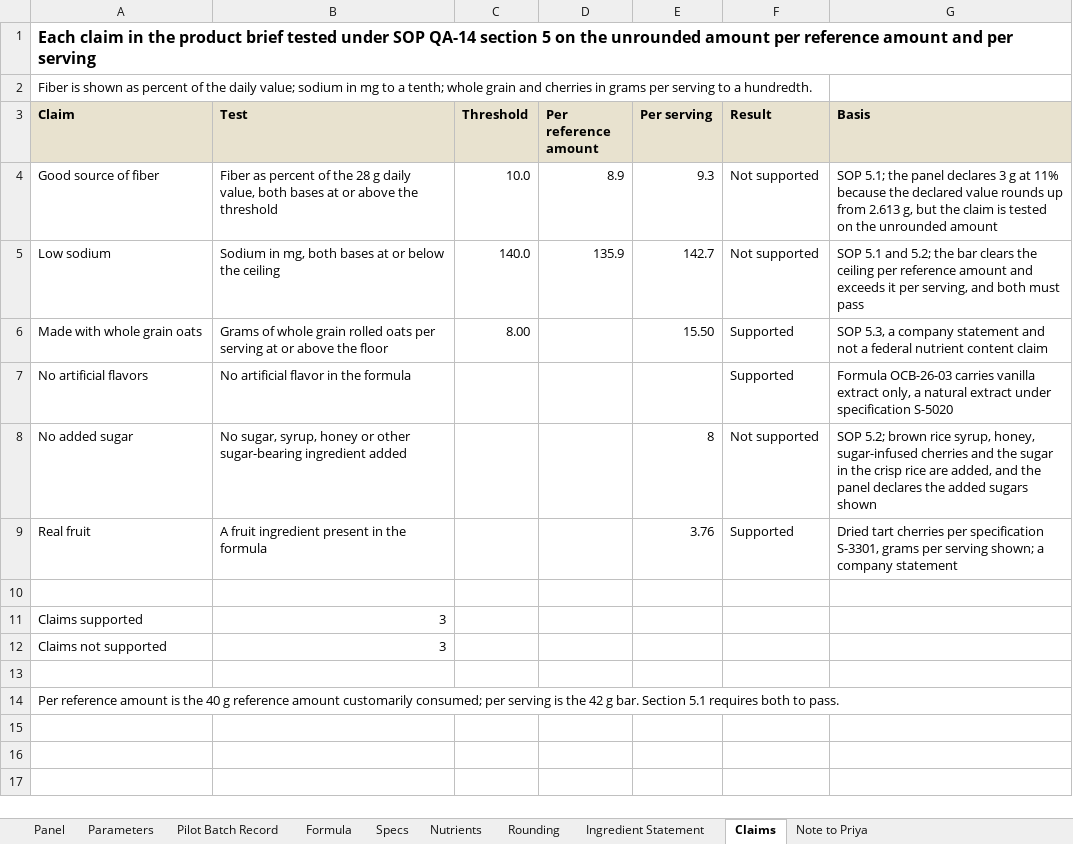
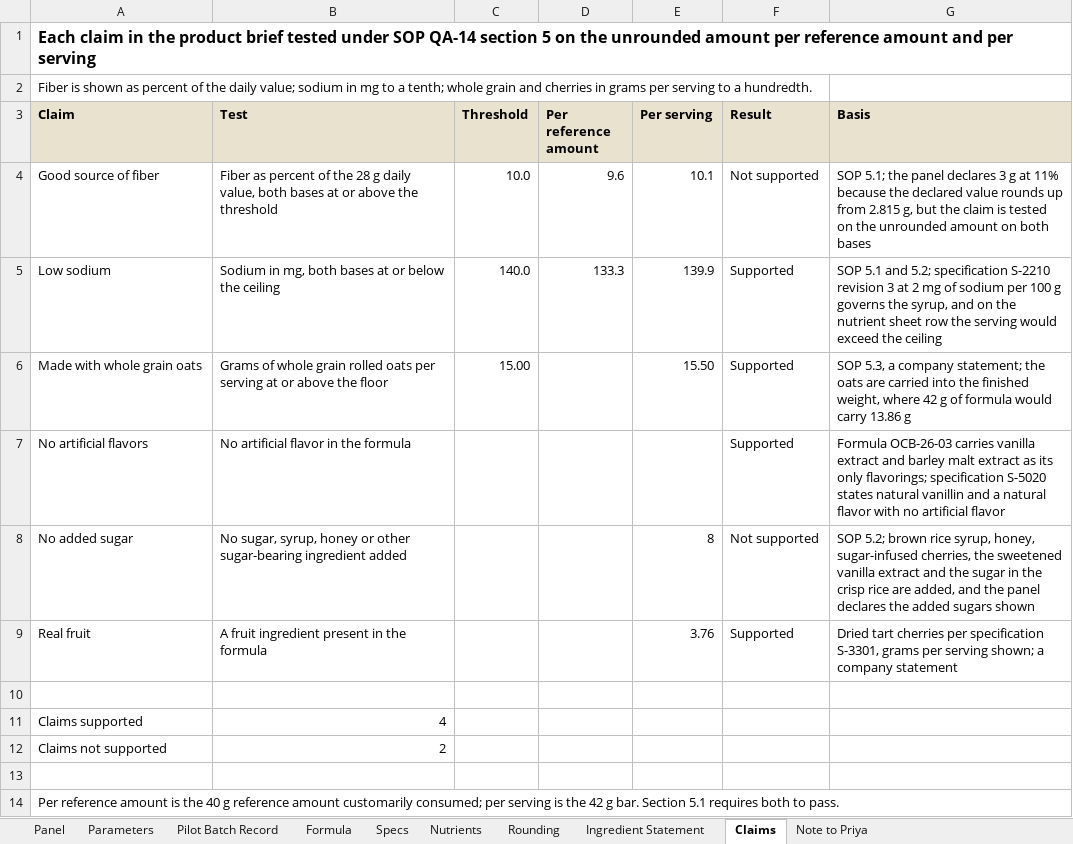
Before and after one commit to goatware-ai/snk-hazy, an Excel workbook: submissions/08-nutrition-panel-granola/solution/oat_cherry_bar_label_review.xlsx, sheet Claims, drawn as a sheet; values as stored, in another font and other column widths than the file's, no borders; the diff names each change by its address in the sheet, - before the commit and + after, or states it on an @@ line.

```diff
--- a/submissions/08-nutrition-panel-granola/solution/oat_cherry_bar_label_review.xlsx (sheet Claims)
+++ b/submissions/08-nutrition-panel-granola/solution/oat_cherry_bar_label_review.xlsx (sheet Claims)
-D4 (Per reference amount): 8.9
+D4 (Per reference amount): 9.6
-E4 (Per serving): 9.3
+E4 (Per serving): 10.1
-G4 (Basis): …up from 2.613 g, but the claim is tested on the unrounded amount
+G4 (Basis): …up from 2.815 g, but the claim is tested on the unrounded amount on both bases
-D5 (Per reference amount): 135.9
+D5 (Per reference amount): 133.3
-E5 (Per serving): 142.7
+E5 (Per serving): 139.9
-F5 (Result): Not supported
+F5 (Result): Supported
-G5 (Basis): …and 5.2; the bar clears the ceiling per reference amount and exceeds it per serving, and both must pass
+G5 (Basis): …and 5.2; specification S-2210 revision 3 at 2 mg of sodium per 100 g governs the syrup, and on the nutrient sheet row the serving would exceed the ceiling
-C6 (Threshold): 8.00
+C6 (Threshold): 15.00
-G6 (Basis): …a company statement and not a federal nutrient content claim
+G6 (Basis): …a company statement; the oats are carried into the finished weight, where 42 g of formula would carry 13.86 g
-G7 (Basis): …vanilla extract only, a natural extract under specification S-5020
+G7 (Basis): …vanilla extract and barley malt extract as its only flavorings; specification S-5020 states natural vanillin and a natural flavor with no artificial flavor
-G8 (Basis): …honey, sugar-infused cherries and the…
+G8 (Basis): …honey, sugar-infused cherries, the sweetened vanilla extract and the…
-B11 (Test): 3
+B11 (Test): 4
-B12 (Test): 3
+B12 (Test): 2
```
Also changed, not shown: sheet Specs, sheet Nutrients, sheet Rounding, sheet Note to Priya, sheet Panel, sheet Ingredient Statement, 2 more sheets, 17 other files.
